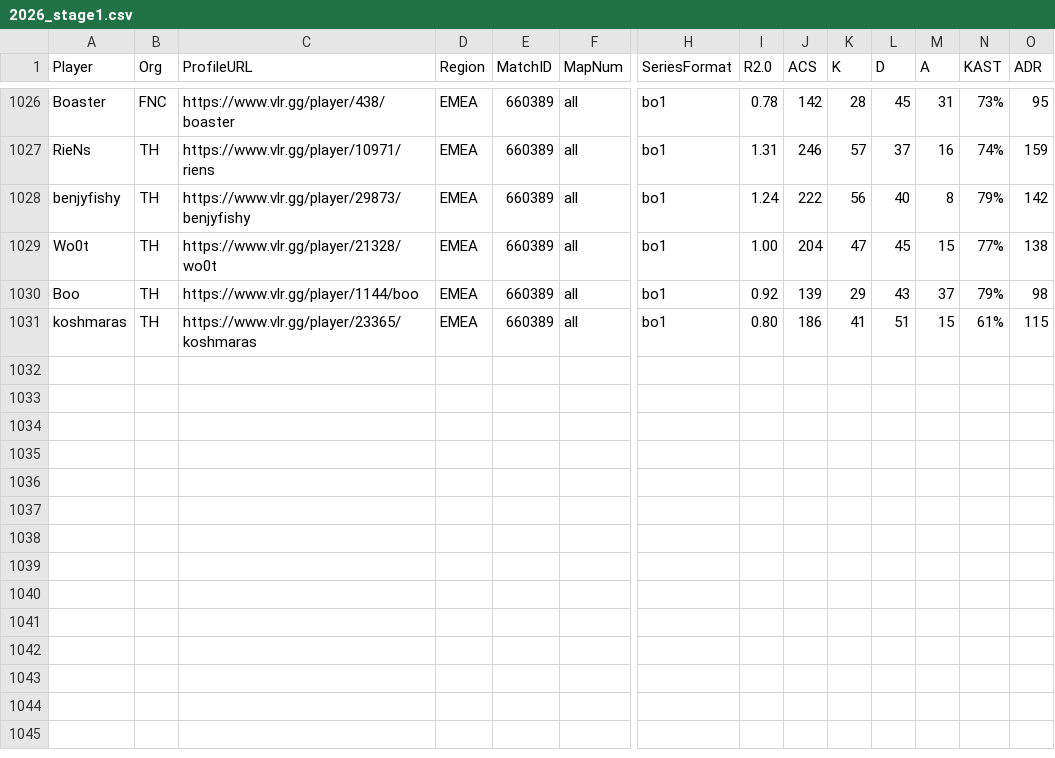
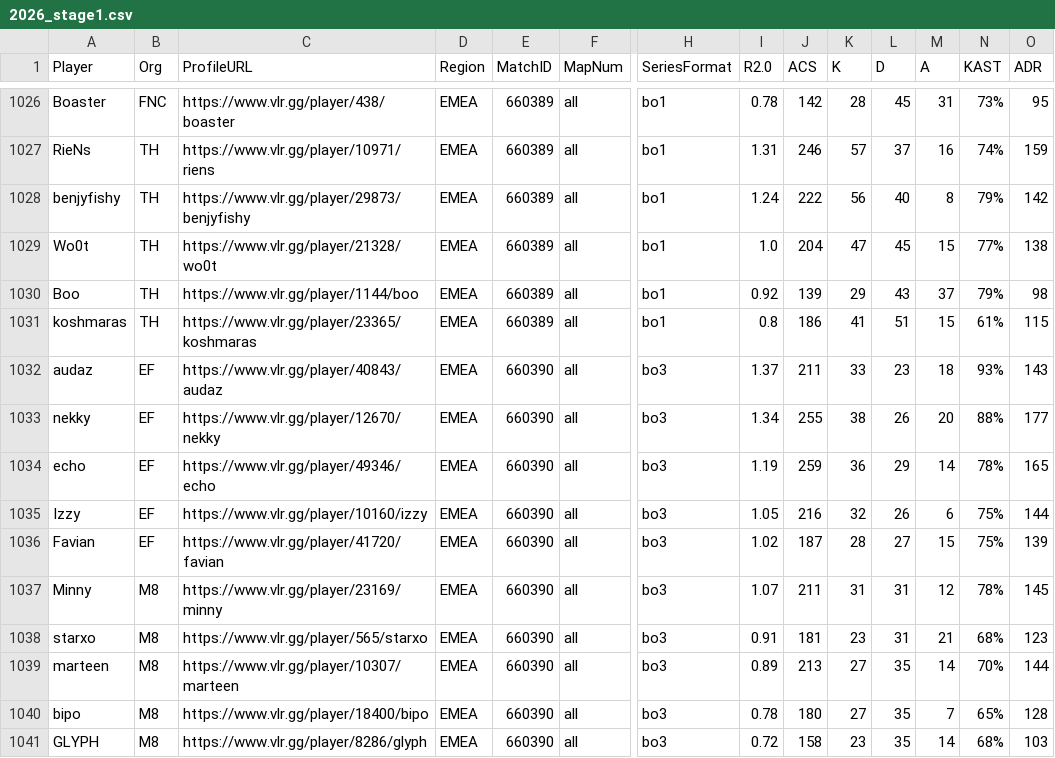
Before and after one commit to bes57/Bobo.GG, a CSV file: data/series/2026_stage1.csv, drawn as a sheet; only a part is shown, gaps mark what is left out; rows hold the shown columns only; the diff names each change by its address in the sheet, - before the commit and + after, or states it on an @@ line.

```diff
--- a/data/series/2026_stage1.csv
+++ b/data/series/2026_stage1.csv
-I1029 (R2.0): 1.00
+I1029 (R2.0): 1.0
-I1031 (R2.0): 0.80
+I1031 (R2.0): 0.8
+row 1032: audaz | EF | https://www.vlr.gg/player/40843/audaz | EMEA | 660390 | all | bo3 | 1.37 | 211 | 33 | 23 | 18 | 93% | 143
+row 1033: nekky | EF | https://www.vlr.gg/player/12670/nekky | EMEA | 660390 | all | bo3 | 1.34 | 255 | 38 | 26 | 20 | 88% | 177
+row 1034: echo | EF | https://www.vlr.gg/player/49346/echo | EMEA | 660390 | all | bo3 | 1.19 | 259 | 36 | 29 | 14 | 78% | 165
+row 1035: Izzy | EF | https://www.vlr.gg/player/10160/izzy | EMEA | 660390 | all | bo3 | 1.05 | 216 | 32 | 26 | 6 | 75% | 144
+row 1036: Favian | EF | https://www.vlr.gg/player/41720/favian | EMEA | 660390 | all | bo3 | 1.02 | 187 | 28 | 27 | 15 | 75% | 139
+row 1037: Minny | M8 | https://www.vlr.gg/player/23169/minny | EMEA | 660390 | all | bo3 | 1.07 | 211 | 31 | 31 | 12 | 78% | 145
+row 1038: starxo | M8 | https://www.vlr.gg/player/565/starxo | EMEA | 660390 | all | bo3 | 0.91 | 181 | 23 | 31 | 21 | 68% | 123
+row 1039: marteen | M8 | https://www.vlr.gg/player/10307/marteen | EMEA | 660390 | all | bo3 | 0.89 | 213 | 27 | 35 | 14 | 70% | 144
+row 1040: bipo | M8 | https://www.vlr.gg/player/18400/bipo | EMEA | 660390 | all | bo3 | 0.78 | 180 | 27 | 35 | 7 | 65% | 128
+row 1041: GLYPH | M8 | https://www.vlr.gg/player/8286/glyph | EMEA | 660390 | all | bo3 | 0.72 | 158 | 23 | 35 | 14 | 68% | 103
```
Also changed, not shown: data/maps/2026_stage1.csv, data/match_results.csv, 5 other files.
